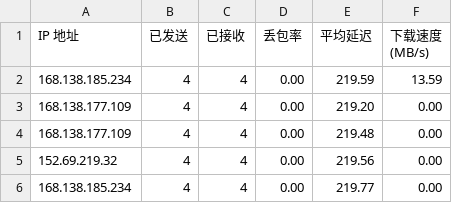
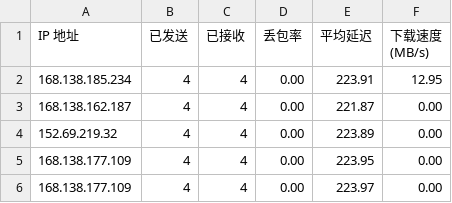
Before and after one commit to jmheqiao/CFCDN-Auto, a CSV file: CloudflareST/sg.csv, drawn as a sheet.

```diff
--- a/CloudflareST/sg.csv
+++ b/CloudflareST/sg.csv
@@ -1,6 +1,6 @@
 IP 地址,已发送,已接收,丢包率,平均延迟,下载速度 (MB/s)
-168.138.185.234,4,4,0.00,219.59,13.59
-168.138.177.109,4,4,0.00,219.20,0.00
-168.138.177.109,4,4,0.00,219.48,0.00
-152.69.219.32,4,4,0.00,219.56,0.00
-168.138.185.234,4,4,0.00,219.77,0.00
+168.138.185.234,4,4,0.00,223.91,12.95
+168.138.162.187,4,4,0.00,221.87,0.00
+152.69.219.32,4,4,0.00,223.89,0.00
+168.138.177.109,4,4,0.00,223.95,0.00
+168.138.177.109,4,4,0.00,223.97,0.00
```
Also changed, not shown: 2 other files.
